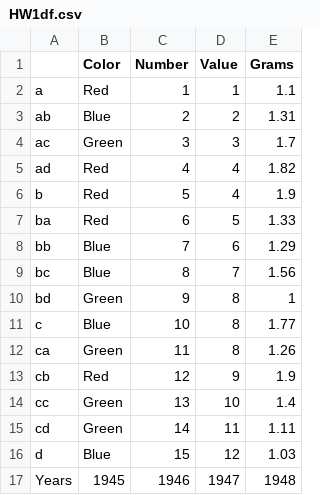
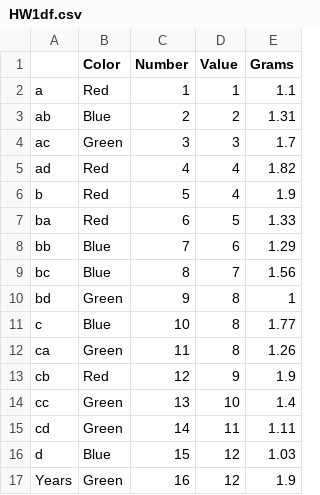
Before and after one commit to annamhorn/hornam, a CSV file: Week 1/HW1df.csv, drawn as a sheet; the diff names each change by its address in the sheet, - before the commit and + after, or states it on an @@ line.

```diff
--- a/Week 1/HW1df.csv
+++ b/Week 1/HW1df.csv
-B17 (Color): 1945
+B17 (Color): Green
-C17 (Number): 1946
+C17 (Number): 16
-D17 (Value): 1947
+D17 (Value): 12
-E17 (Grams): 1948
+E17 (Grams): 1.9
```
Also changed, not shown: 1 other file.
